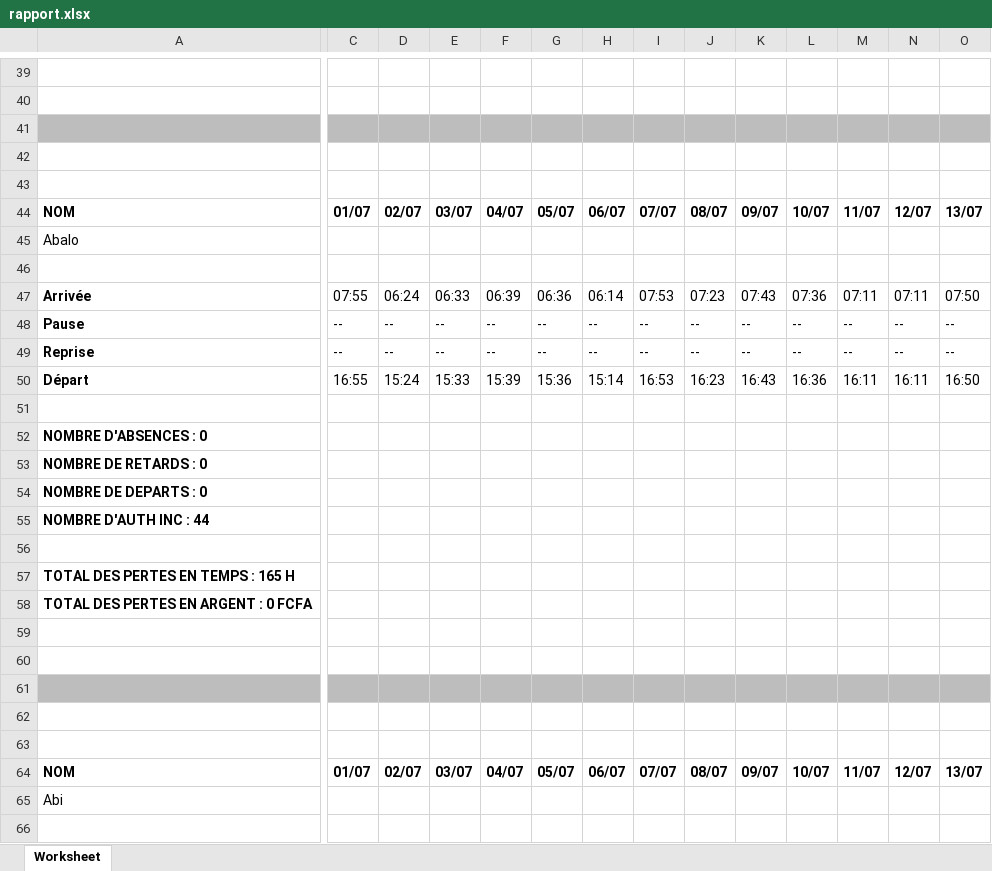
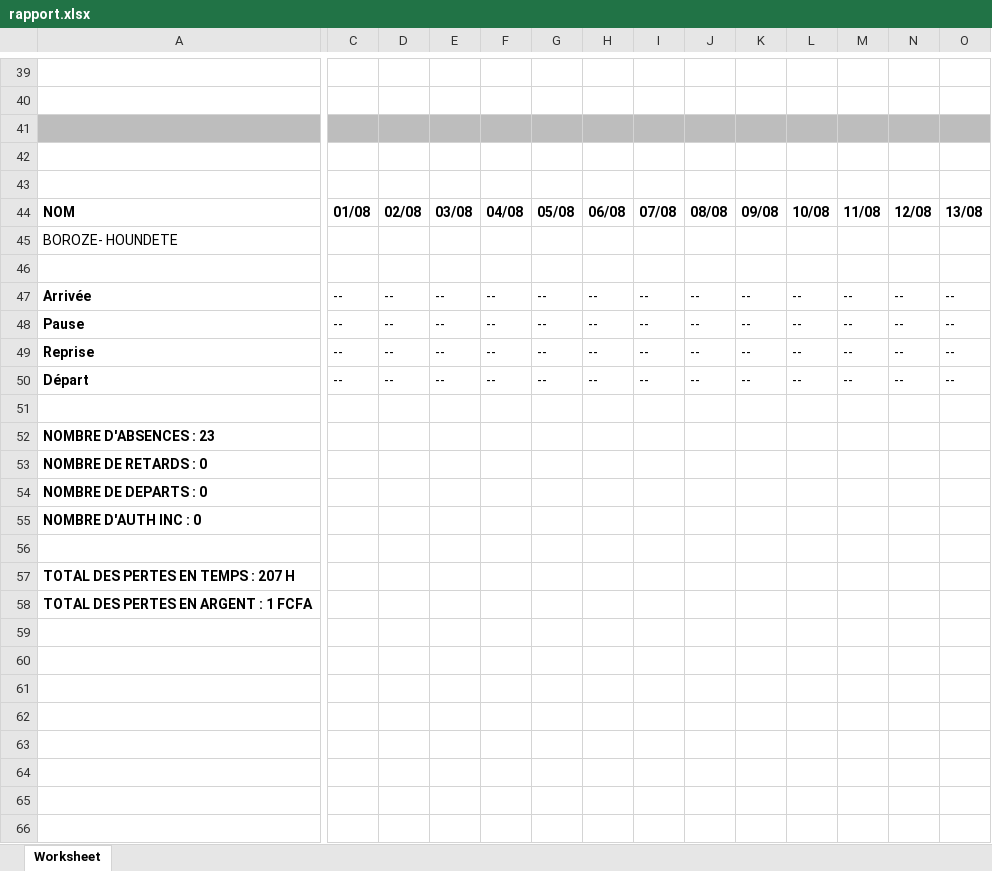
Before and after one commit to tmye/cas, an Excel workbook: web/rapport.xlsx, sheet Worksheet, drawn as a sheet; only a part is shown, gaps mark what is left out; values as stored, in another font and other column widths than the file's, no borders; removed rows and columns are numbered as before the commit, all else as after; rows hold the shown columns only; the diff covers the shown part only; the diff names each change by its address in the sheet, - before the commit and + after, or states it on an @@ line.

```diff
--- a/web/rapport.xlsx (sheet Worksheet)
+++ b/web/rapport.xlsx (sheet Worksheet)
-C44: 01/07
+C44: 01/08
-D44: 02/07
+D44: 02/08
-E44: 03/07
+E44: 03/08
-F44: 04/07
+F44: 04/08
-G44: 05/07
+G44: 05/08
-H44: 06/07
+H44: 06/08
-I44: 07/07
+I44: 07/08
-J44: 08/07
+J44: 08/08
-K44: 09/07
+K44: 09/08
-L44: 10/07
+L44: 10/08
-M44: 11/07
+M44: 11/08
-N44: 12/07
+N44: 12/08
-O44: 13/07
+O44: 13/08
-row 45: Abalo
+row 45: BOROZE- HOUNDETE
-row 47: Arrivée | 07:55 | 06:24 | 06:33 | 06:39 | 06:36 | 06:14 | 07:53 | 07:23 | 07:43 | 07:36 | 07:11 | 07:11 | 07:50
+row 47: Arrivée | -- | -- | -- | -- | -- | -- | -- | -- | -- | -- | -- | -- | --
-row 50: Départ | 16:55 | 15:24 | 15:33 | 15:39 | 15:36 | 15:14 | 16:53 | 16:23 | 16:43 | 16:36 | 16:11 | 16:11 | 16:50
+row 50: Départ | -- | -- | -- | -- | -- | -- | -- | -- | -- | -- | -- | -- | --
-A52: NOMBRE D'ABSENCES : 0
+A52: NOMBRE D'ABSENCES : 23
-A55: NOMBRE D'AUTH INC : 44
+A55: NOMBRE D'AUTH INC : 0
-A57: TOTAL DES PERTES EN TEMPS : 165 H
+A57: TOTAL DES PERTES EN TEMPS : 207 H
-A58: TOTAL DES PERTES EN ARGENT : 0 FCFA
+A58: TOTAL DES PERTES EN ARGENT : 1 FCFA
-row 59: (empty)
-row 60: (empty)
-row 61: (empty)
-row 62: (empty)
-row 63: (empty)
-row 64: NOM | 01/07 | 02/07 | 03/07 | 04/07 | 05/07 | 06/07 | 07/07 | 08/07 | 09/07 | 10/07 | 11/07 | 12/07 | 13/07
-row 65: Abi
-row 66: (empty)
```
Also changed, not shown: 6 added rows, 118 removed rows and 121 edited cells elsewhere in this sheet, web/presences.xlsx, 9 other files.
